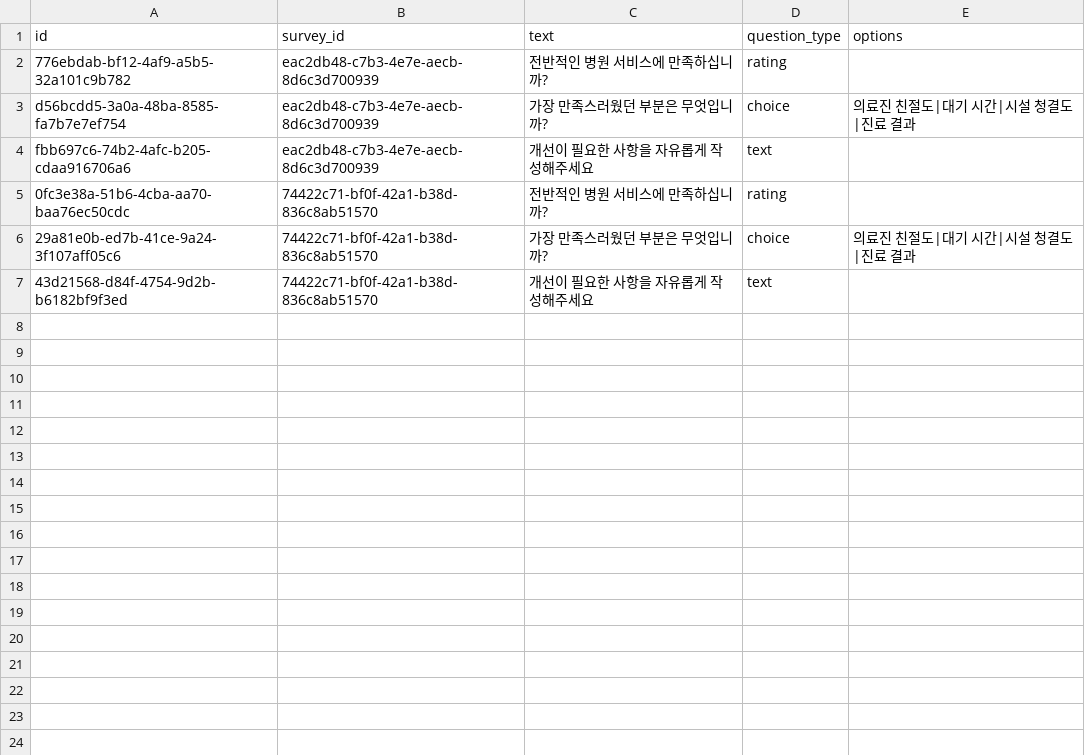
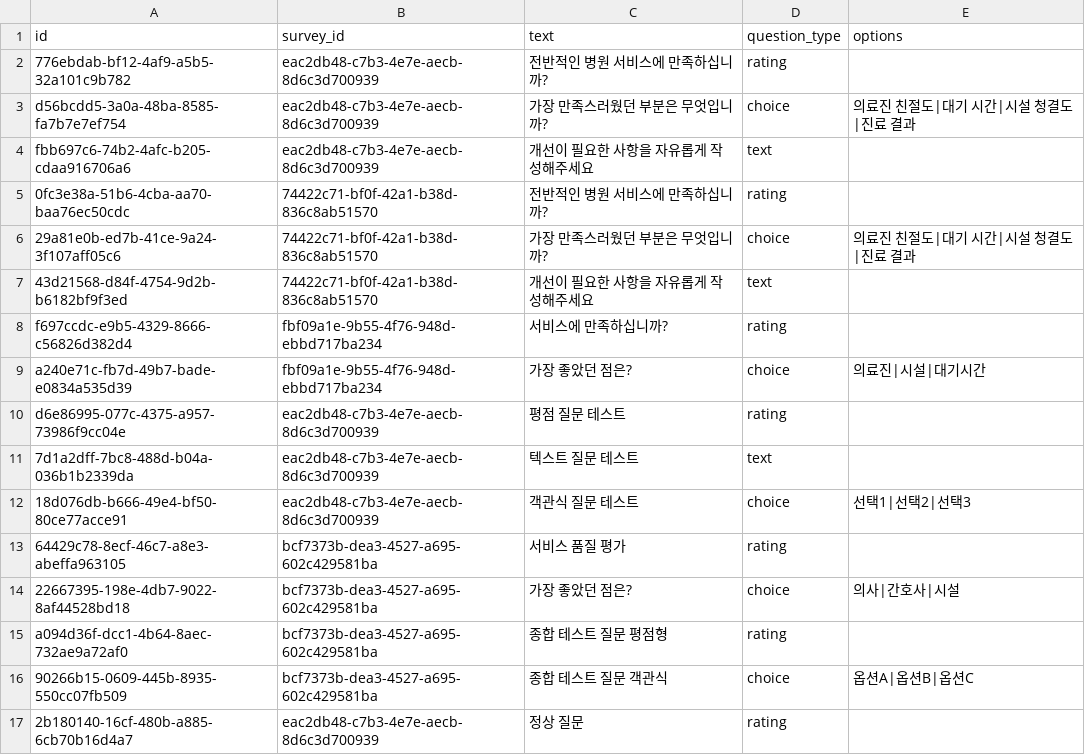
Before and after one commit to ckdtjq0011/saas_survey, a CSV file: data/questions.csv, drawn as a sheet; the diff names each change by its address in the sheet, - before the commit and + after, or states it on an @@ line.

```diff
--- a/data/questions.csv
+++ b/data/questions.csv
+row 8: f697ccdc-e9b5-4329-8666-c56826d382d4 | fbf09a1e-9b55-4f76-948d-ebbd717ba234 | 서비스에 만족하십니까? | rating
+row 9: a240e71c-fb7d-49b7-bade-e0834a535d39 | fbf09a1e-9b55-4f76-948d-ebbd717ba234 | 가장 좋았던 점은? | choice | 의료진|시설|대기시간
+row 10: d6e86995-077c-4375-a957-73986f9cc04e | eac2db48-c7b3-4e7e-aecb-8d6c3d700939 | 평점 질문 테스트 | rating
+row 11: 7d1a2dff-7bc8-488d-b04a-036b1b2339da | eac2db48-c7b3-4e7e-aecb-8d6c3d700939 | 텍스트 질문 테스트 | text
+row 12: 18d076db-b666-49e4-bf50-80ce77acce91 | eac2db48-c7b3-4e7e-aecb-8d6c3d700939 | 객관식 질문 테스트 | choice | 선택1|선택2|선택3
+row 13: 64429c78-8ecf-46c7-a8e3-abeffa963105 | bcf7373b-dea3-4527-a695-602c429581ba | 서비스 품질 평가 | rating
+row 14: 22667395-198e-4db7-9022-8af44528bd18 | bcf7373b-dea3-4527-a695-602c429581ba | 가장 좋았던 점은? | choice | 의사|간호사|시설
+row 15: a094d36f-dcc1-4b64-8aec-732ae9a72af0 | bcf7373b-dea3-4527-a695-602c429581ba | 종합 테스트 질문 평점형 | rating
+row 16: 90266b15-0609-445b-8935-550cc07fb509 | bcf7373b-dea3-4527-a695-602c429581ba | 종합 테스트 질문 객관식 | choice | 옵션A|옵션B|옵션C
+row 17: 2b180140-16cf-480b-a885-6cb70b16d4a7 | eac2db48-c7b3-4e7e-aecb-8d6c3d700939 | 정상 질문 | rating
```
Also changed, not shown: data/responses.csv, data/surveys.csv, 32 other files.
